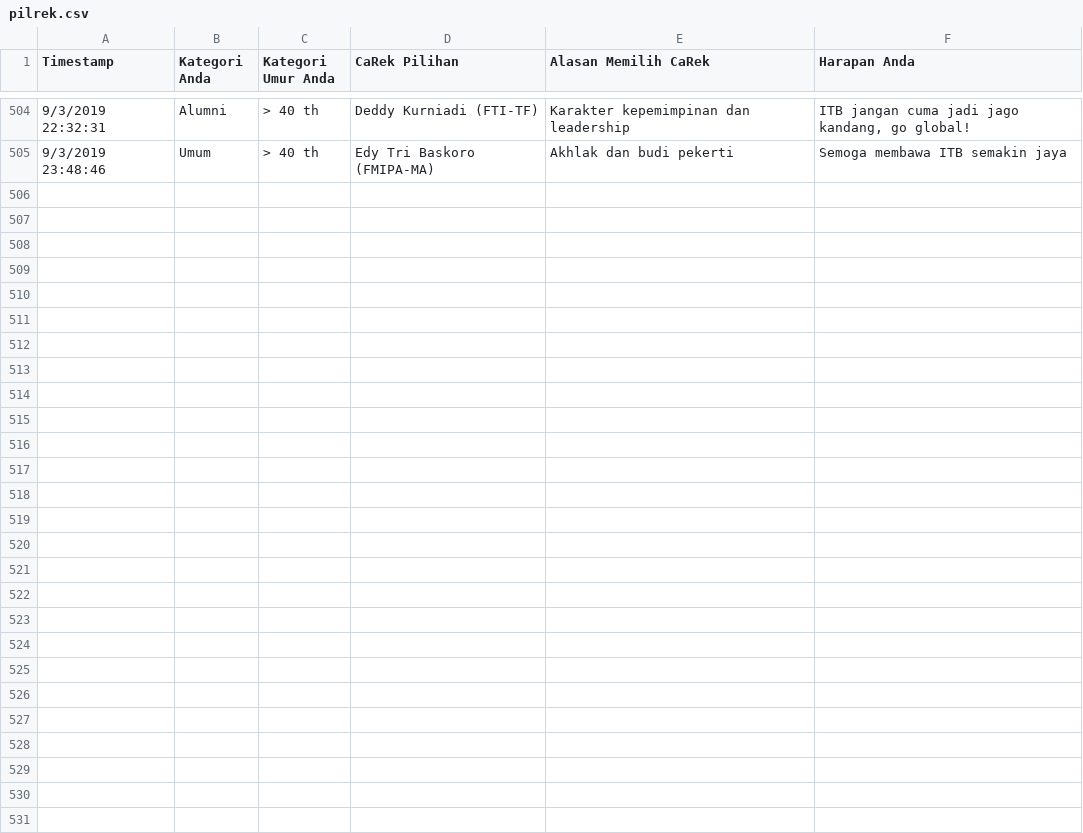
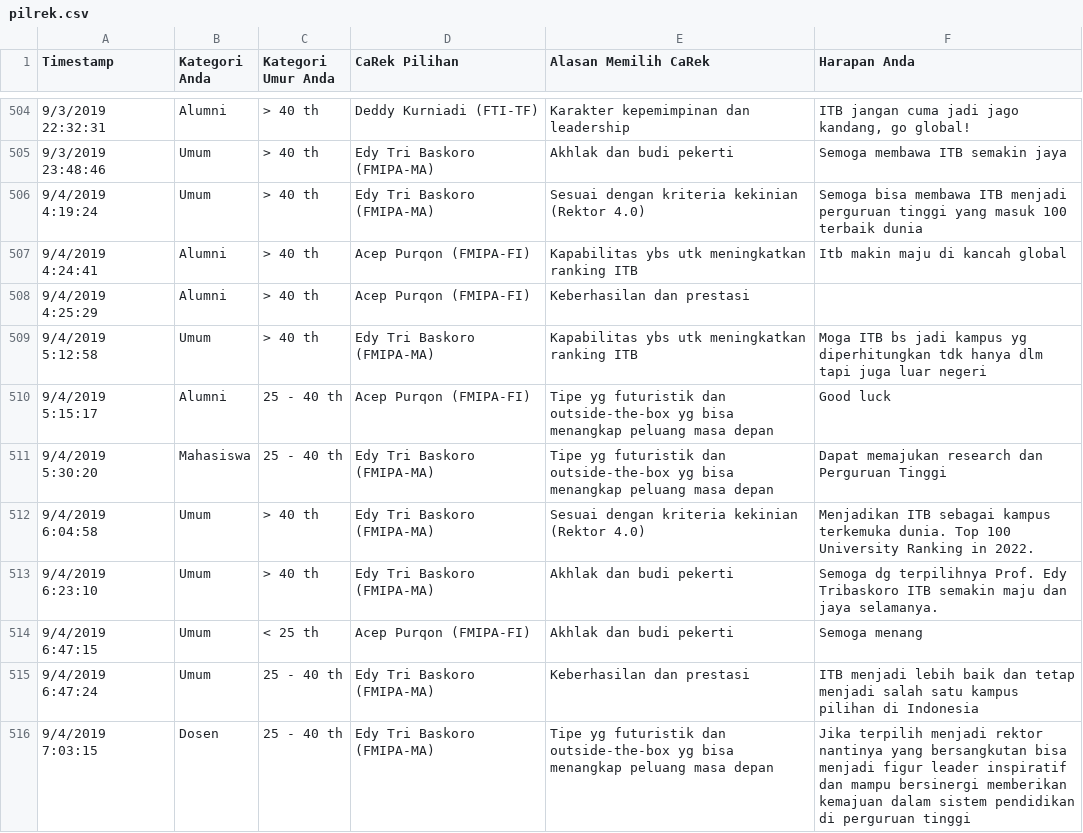
Before and after one commit to eueung/pilrek, a CSV file: pilrek.csv, drawn as a sheet; only a part is shown, gaps mark what is left out; the diff covers the shown part only; the diff names each change by its address in the sheet, - before the commit and + after, or states it on an @@ line.

```diff
--- a/pilrek.csv
+++ b/pilrek.csv
+row 506: 9/4/2019 4:19:24 | Umum | > 40 th | Edy Tri Baskoro (FMIPA-MA) | Sesuai dengan kriteria kekinian (Rektor 4.0) | Semoga bisa membawa ITB menjadi perguruan tinggi yang masuk 100 terbaik dunia
+row 507: 9/4/2019 4:24:41 | Alumni | > 40 th | Acep Purqon (FMIPA-FI) | Kapabilitas ybs utk meningkatkan ranking ITB | Itb makin maju di kancah global
+row 508: 9/4/2019 4:25:29 | Alumni | > 40 th | Acep Purqon (FMIPA-FI) | Keberhasilan dan prestasi
+row 509: 9/4/2019 5:12:58 | Umum | > 40 th | Edy Tri Baskoro (FMIPA-MA) | Kapabilitas ybs utk meningkatkan ranking ITB | Moga ITB bs jadi kampus yg diperhitungkan tdk hanya dlm tapi juga luar negeri
+row 510: 9/4/2019 5:15:17 | Alumni | 25 - 40 th | Acep Purqon (FMIPA-FI) | Tipe yg futuristik dan outside-the-box yg bisa menangkap peluang masa depan | Good luck
+row 511: 9/4/2019 5:30:20 | Mahasiswa | 25 - 40 th | Edy Tri Baskoro (FMIPA-MA) | Tipe yg futuristik dan outside-the-box yg bisa menangkap peluang masa depan | Dapat memajukan research dan Perguruan Tinggi
+row 512: 9/4/2019 6:04:58 | Umum | > 40 th | Edy Tri Baskoro (FMIPA-MA) | Sesuai dengan kriteria kekinian (Rektor 4.0) | Menjadikan ITB sebagai kampus terkemuka dunia. Top 100 University Ranking in 2022.
+row 513: 9/4/2019 6:23:10 | Umum | > 40 th | Edy Tri Baskoro (FMIPA-MA) | Akhlak dan budi pekerti | Semoga dg terpilihnya Prof. Edy Tribaskoro ITB semakin maju dan jaya selamanya.
+row 514: 9/4/2019 6:47:15 | Umum | < 25 th | Acep Purqon (FMIPA-FI) | Akhlak dan budi pekerti | Semoga menang
+row 515: 9/4/2019 6:47:24 | Umum | 25 - 40 th | Edy Tri Baskoro (FMIPA-MA) | Keberhasilan dan prestasi | ITB menjadi lebih baik dan tetap menjadi salah satu kampus pilihan di Indonesia
+row 516: 9/4/2019 7:03:15 | Dosen | 25 - 40 th | Edy Tri Baskoro (FMIPA-MA) | Tipe yg futuristik dan outside-the-box yg bisa menangkap peluang masa depan | Jika terpilih menjadi rektor nantinya yang bersangkutan bisa menjadi figur leader inspiratif dan mampu bersinergi memberikan kemajuan dalam sistem pendidikan di perguruan tinggi
```
Also changed, not shown: 11 added rows elsewhere in this file, 1 other file.
